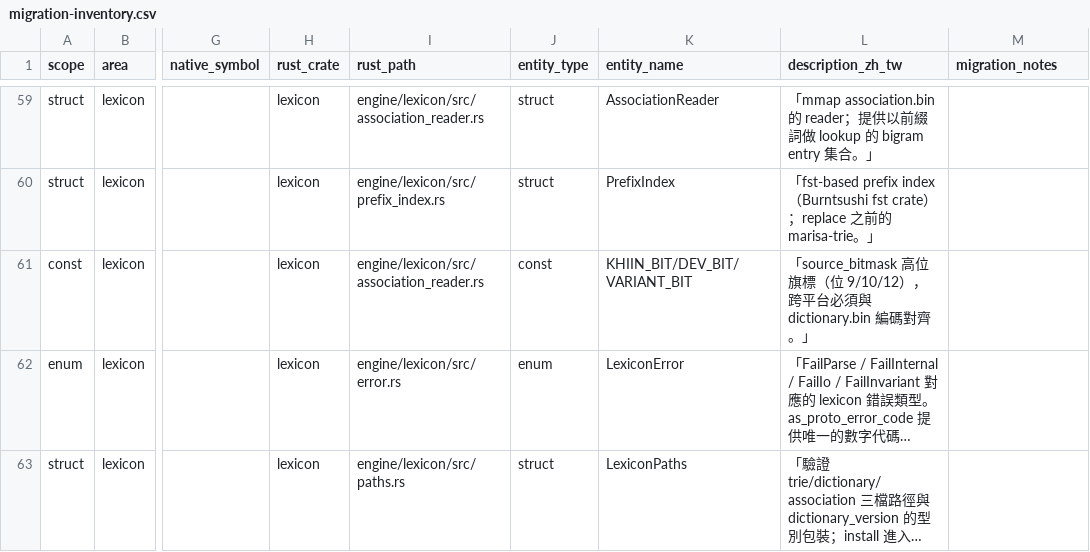
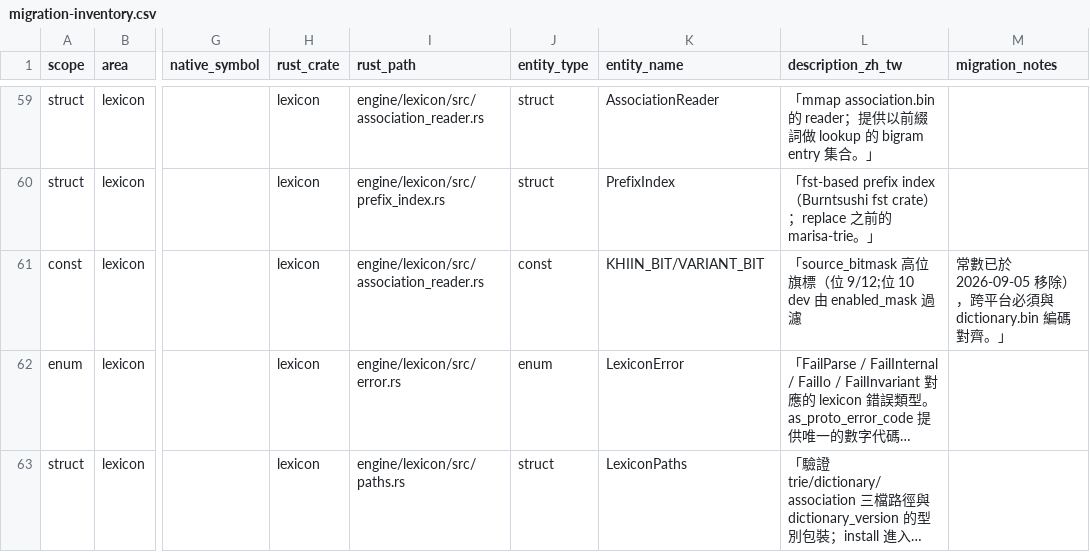
Before and after one commit to yapinxxx/taigikeyboard, a CSV file: docs/engine/migration-inventory.csv, drawn as a sheet; only a part is shown, gaps mark what is left out; long unchanged cells end in …; the diff names each change by its address in the sheet, - before the commit and + after, or states it on an @@ line.

```diff
--- a/docs/engine/migration-inventory.csv
+++ b/docs/engine/migration-inventory.csv
-K61 (entity_name): KHIIN_BIT/DEV_BIT/VARIANT_BIT
+K61 (entity_name): KHIIN_BIT/VARIANT_BIT
-L61 (description_zh_tw): …標（位 9/10/12），跨平台必須與 dictionary.bin 編碼對齊。」
+L61 (description_zh_tw): …標（位 9/12;位 10 dev 由 enabled_mask 過濾
-M61 (migration_notes): (empty)
+M61 (migration_notes): 常數已於 2026-09-05 移除），跨平台必須與 dictionary.bin 編碼對齊。」
```
Also changed, not shown: 38 other files.
